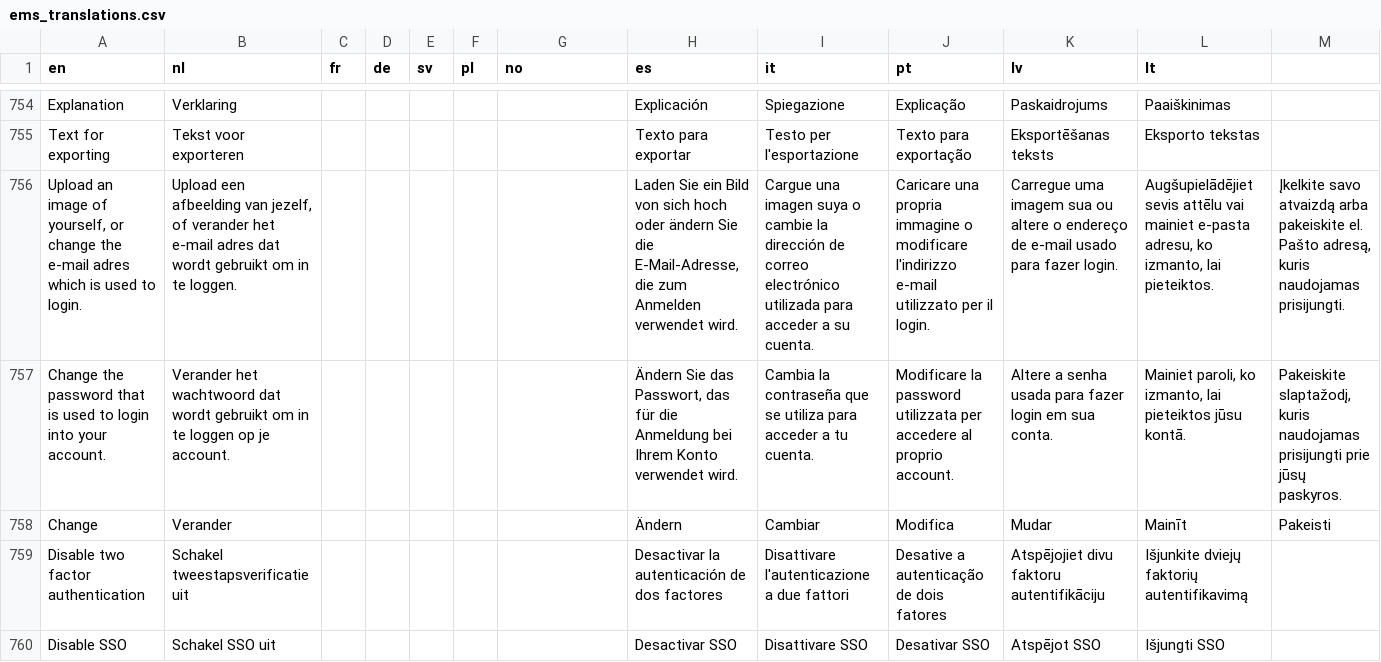
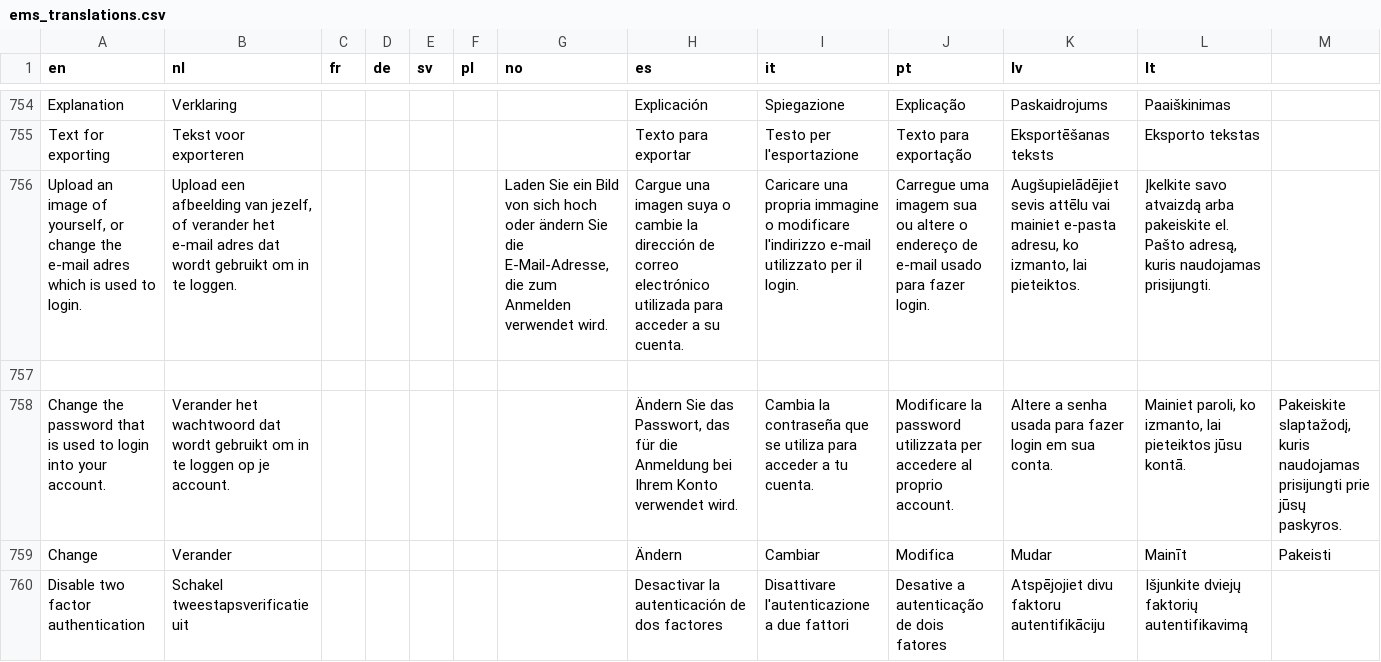
Before and after one commit to Elfsquad/translations, a CSV file: ems_translations.csv, drawn as a sheet; only a part is shown, gaps mark what is left out; the shorter side is filled out with more unchanged rows; the diff names each change by its address in the sheet, - before the commit and + after, or states it on an @@ line.

Commit message:
Update ems_translations.csv
Co-authored-by: Anco <anco@elfsquad.io>

```diff
--- a/ems_translations.csv
+++ b/ems_translations.csv
-G756 (no): (empty)
+G756 (no): Laden Sie ein Bild von sich hoch oder ändern Sie die E-Mail-Adresse, die zum Anmelden verwendet wird.
-H756 (es): Laden Sie ein Bild von sich hoch oder ändern Sie die E-Mail-Adresse, die zum Anmelden verwendet wird.
+H756 (es): Cargue una imagen suya o cambie la dirección de correo electrónico utilizada para acceder a su cuenta.
-I756 (it): Cargue una imagen suya o cambie la dirección de correo electrónico utilizada para acceder a su cuenta.
+I756 (it): Caricare una propria immagine o modificare l'indirizzo e-mail utilizzato per il login.
-J756 (pt): Caricare una propria immagine o modificare l'indirizzo e-mail utilizzato per il login.
+J756 (pt): Carregue uma imagem sua ou altere o endereço de e-mail usado para fazer login.
-K756 (lv): Carregue uma imagem sua ou altere o endereço de e-mail usado para fazer login.
+K756 (lv): Augšupielādējiet sevis attēlu vai mainiet e-pasta adresu, ko izmanto, lai pieteiktos.
-L756 (lt): Augšupielādējiet sevis attēlu vai mainiet e-pasta adresu, ko izmanto, lai pieteiktos.
+L756 (lt): Įkelkite savo atvaizdą arba pakeiskite el. Pašto adresą, kuris naudojamas prisijungti.
-M756: Įkelkite savo atvaizdą arba pakeiskite el. Pašto adresą, kuris naudojamas prisijungti.
+M756: (empty)
+row 757: (empty)
```
